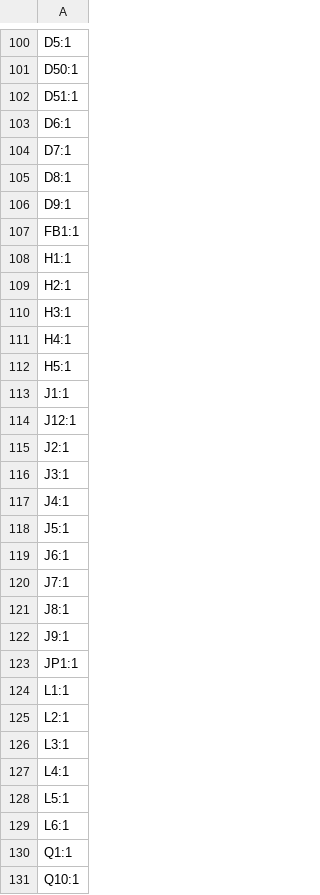
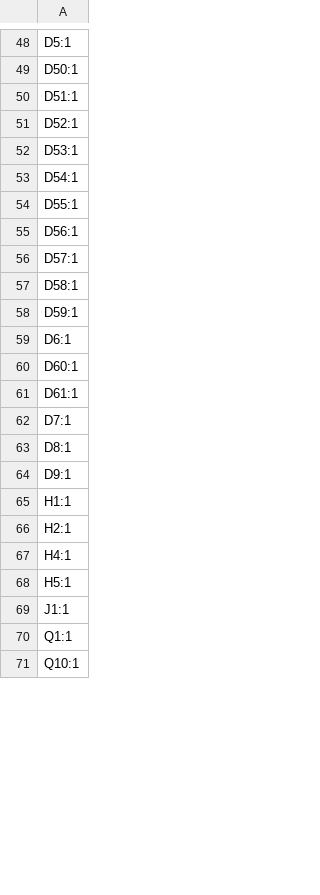
Before and after one commit to fluffy/blinky, a CSV file: hardware/disp_v6/production/designators.csv, drawn as a sheet; only a part is shown, gaps mark what is left out; removed rows and columns are numbered as before the commit, all else as after; the diff covers the shown part only; the diff names each change by its address in the sheet, - before the commit and + after, or states it on an @@ line.

```diff
--- a/hardware/disp_v6/production/designators.csv
+++ b/hardware/disp_v6/production/designators.csv
+row 51: D52:1
+row 52: D53:1
+row 53: D54:1
+row 54: D55:1
+row 55: D56:1
+row 56: D57:1
+row 57: D58:1
+row 58: D59:1
+row 60: D60:1
+row 61: D61:1
-row 107: FB1:1
-row 110: H3:1
-row 114: J12:1
-row 115: J2:1
-row 116: J3:1
-row 117: J4:1
-row 118: J5:1
-row 119: J6:1
-row 120: J7:1
-row 121: J8:1
-row 122: J9:1
-row 123: JP1:1
-row 124: L1:1
-row 125: L2:1
-row 126: L3:1
-row 127: L4:1
-row 128: L5:1
-row 129: L6:1
```
Also changed, not shown: 1 added row and 125 removed rows elsewhere in this file, hardware/disp_v6/production/bom.csv, hardware/disp_v6/production/positions.csv, 3 other files.
